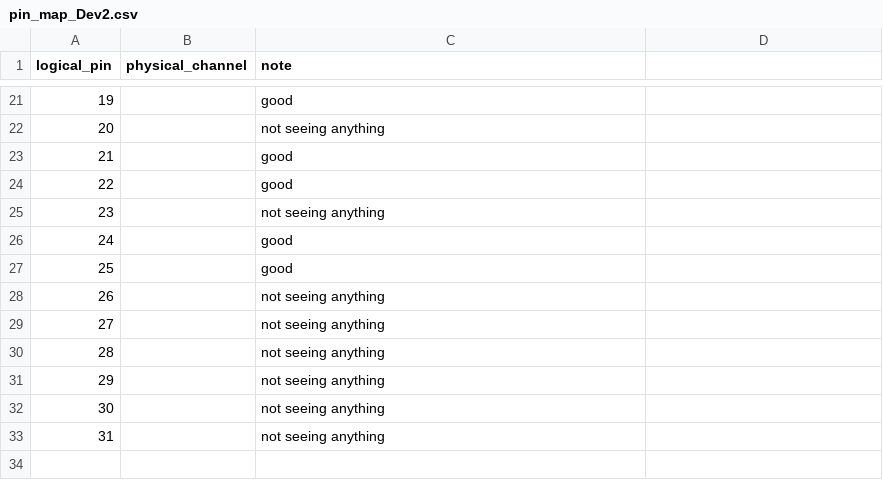
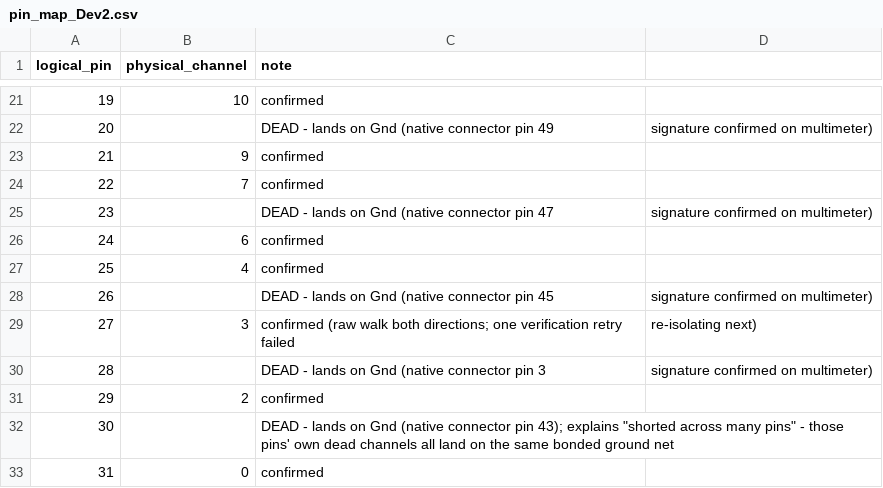
Before and after one commit to sidholt/YPL2026, a CSV file: code/UeiDaq_gui/pin_map_Dev2.csv, drawn as a sheet; only a part is shown, gaps mark what is left out; the diff covers the shown part only.

Commit message:
Resolve Dev2 (AO-333) pin remap: root-caused via the official datasheet
Fetched dnx-ao-333.pdf and got the card's real 62-pin connector pinout —
3 physical rows of 21/21/20 pins, alternating Gnd/AOut. The cable added
downstream turned out to have each row mirrored left-to-right (row
assignment unchanged). That single rule reproduces every measurement
taken across both walk sessions with zero exceptions: the 18 pairs from
the first verification walk, raw 8/20/23/26/28 confirmed landing exactly
on their predicted Gnd pins by signature voltage, and raw 5/11/14/17/30
confirmed silent on their predicted Gnd landings.

gui.py PIN_REMAP["Dev2"] now holds the final map: 21 working logical<->raw
pairs plus 11 pins left as identity because they have no reachable output
terminal under this wiring (channel 1 lands on the card's digital input
pin — avoid driving it; channels 5/8/11/14/17/20/23/26/28/30 land on Gnd).
This also explains the old "raw 30 shorted across several pins" mystery:
those channels' dead-landings are all Gnd, almost certainly one bonded net.

pin_map_Dev2.csv updated to record final state per pin. pin_identify_test.py
reconfigured to re-isolate the one remaining soft spot (27<->3 — seen
working in both directions in the raw walk, but one verification retry
failed to reproduce it).

```diff
--- a/code/UeiDaq_gui/pin_map_Dev2.csv
+++ b/code/UeiDaq_gui/pin_map_Dev2.csv
@@ -21,13 +21,13 @@ logical_pin,physical_channel,note
-19,,good
-20,,not seeing anything
-21,,good
-22,,good
-23,,not seeing anything
-24,,good
-25,,good
-26,,not seeing anything
-27,,not seeing anything
-28,,not seeing anything
-29,,not seeing anything
-30,,not seeing anything
-31,,not seeing anything
+19,10,confirmed
+20,,DEAD - lands on Gnd (native connector pin 49, signature confirmed on multimeter)
+21,9,confirmed
+22,7,confirmed
+23,,DEAD - lands on Gnd (native connector pin 47, signature confirmed on multimeter)
+24,6,confirmed
+25,4,confirmed
+26,,DEAD - lands on Gnd (native connector pin 45, signature confirmed on multimeter)
+27,3,confirmed (raw walk both directions; one verification retry failed, re-isolating next)
+28,,DEAD - lands on Gnd (native connector pin 3, signature confirmed on multimeter)
+29,2,confirmed
+30,,DEAD - lands on Gnd (native connector pin 43); explains "shorted across many pins" - those pins' own dead channels all land on the same bonded ground net
+31,0,confirmed
```
Also changed, not shown: 35 edited cells elsewhere in this file, 2 other files.
